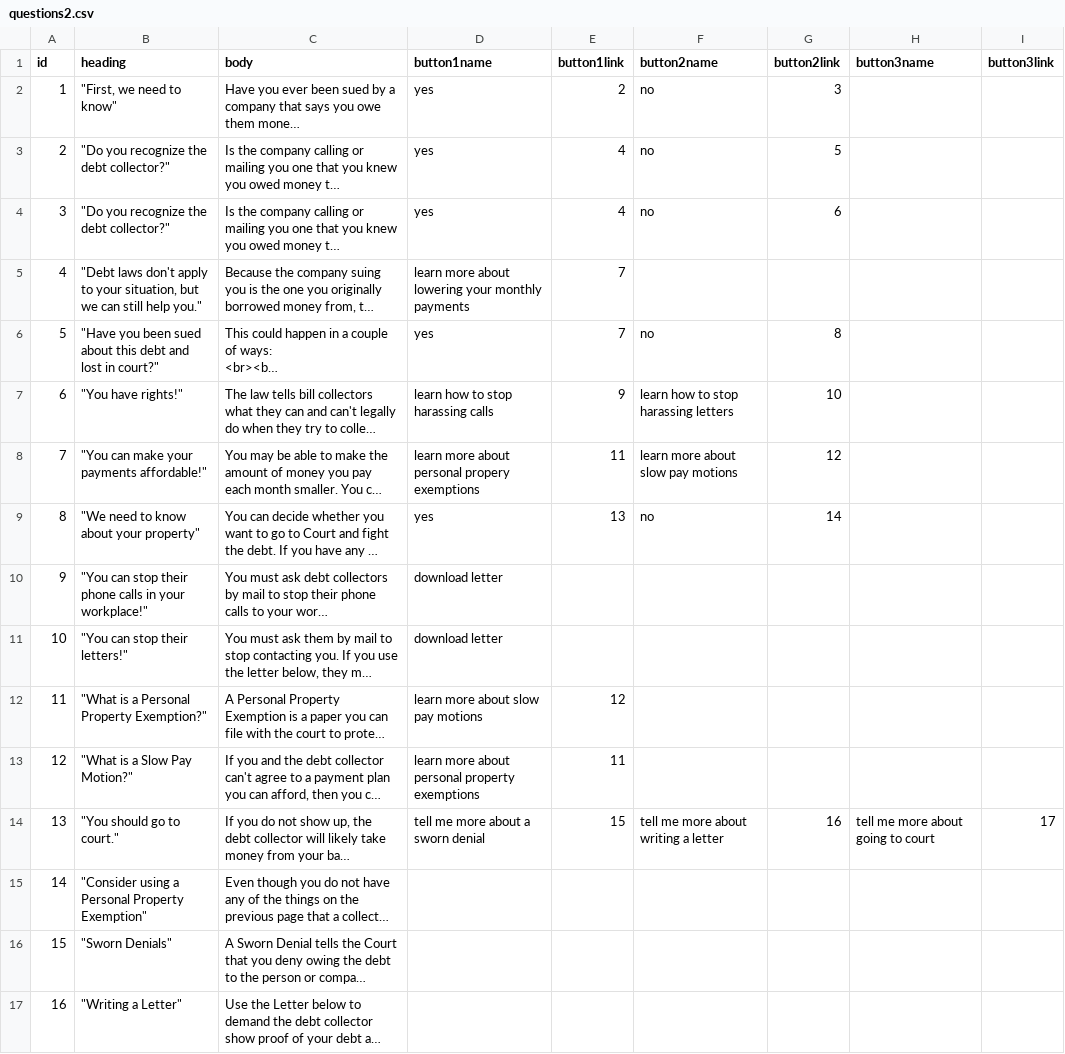
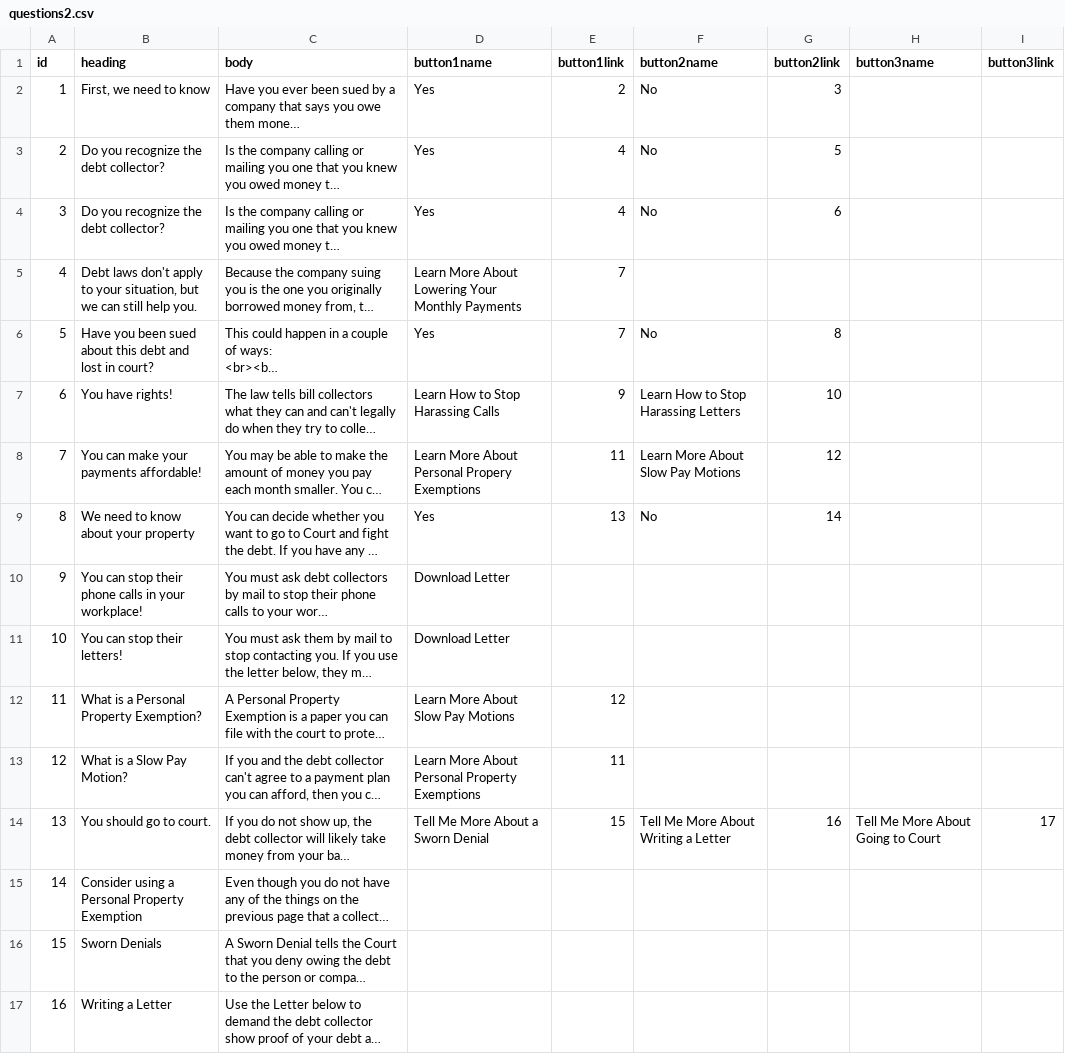
Before and after one commit to ampeck/ampeck.github.io, a CSV file: questions2.csv, drawn as a sheet; only a part is shown; long unchanged cells end in …; the diff covers the shown part only; the diff names each change by its address in the sheet, - before the commit and + after, or states it on an @@ line.

Commit message:
capitalized buttons

```diff
--- a/questions2.csv
+++ b/questions2.csv
-B2 (heading): "First, we need to know"
+B2 (heading): First, we need to know
-D2:D4 (button1name): yes
+D2:D4 (button1name): Yes
-F2:F4 (button2name): no
+F2:F4 (button2name): No
-B3:B4 (heading): "Do you recognize the debt collector?"
+B3:B4 (heading): Do you recognize the debt collector?
-B5 (heading): "Debt laws don't apply to your situation, but we can still help you."
+B5 (heading): Debt laws don't apply to your situation, but we can still help you.
-D5 (button1name): learn more about lowering your monthly payments
+D5 (button1name): Learn More About Lowering Your Monthly Payments
-B6 (heading): "Have you been sued about this debt and lost in court?"
+B6 (heading): Have you been sued about this debt and lost in court?
-D6 (button1name): yes
+D6 (button1name): Yes
-F6 (button2name): no
+F6 (button2name): No
-B7 (heading): "You have rights!"
+B7 (heading): You have rights!
-D7 (button1name): learn how to stop harassing calls
+D7 (button1name): Learn How to Stop Harassing Calls
-F7 (button2name): learn how to stop harassing letters
+F7 (button2name): Learn How to Stop Harassing Letters
-B8 (heading): "You can make your payments affordable!"
+B8 (heading): You can make your payments affordable!
-D8 (button1name): learn more about personal propery exemptions
+D8 (button1name): Learn More About Personal Propery Exemptions
-F8 (button2name): learn more about slow pay motions
+F8 (button2name): Learn More About Slow Pay Motions
-B9 (heading): "We need to know about your property"
+B9 (heading): We need to know about your property
-D9 (button1name): yes
+D9 (button1name): Yes
-F9 (button2name): no
+F9 (button2name): No
-B10 (heading): "You can stop their phone calls in your workplace!"
+B10 (heading): You can stop their phone calls in your workplace!
-D10:D11 (button1name): download letter
+D10:D11 (button1name): Download Letter
-B11 (heading): "You can stop their letters!"
+B11 (heading): You can stop their letters!
-B12 (heading): "What is a Personal Property Exemption?"
+B12 (heading): What is a Personal Property Exemption?
-D12 (button1name): learn more about slow pay motions
+D12 (button1name): Learn More About Slow Pay Motions
-B13 (heading): "What is a Slow Pay Motion?"
+B13 (heading): What is a Slow Pay Motion?
-D13 (button1name): learn more about personal property exemptions
+D13 (button1name): Learn More About Personal Property Exemptions
-B14 (heading): "You should go to court."
+B14 (heading): You should go to court.
-D14 (button1name): tell me more about a sworn denial
+D14 (button1name): Tell Me More About a Sworn Denial
-F14 (button2name): tell me more about writing a letter
+F14 (button2name): Tell Me More About Writing a Letter
-H14 (button3name): tell me more about going to court
+H14 (button3name): Tell Me More About Going to Court
-B15 (heading): "Consider using a Personal Property Exemption"
+B15 (heading): Consider using a Personal Property Exemption
-B16 (heading): "Sworn Denials"
+B16 (heading): Sworn Denials
-B17 (heading): "Writing a Letter"
+B17 (heading): Writing a Letter
```
Also changed, not shown: 1 edited cell elsewhere in this file.
